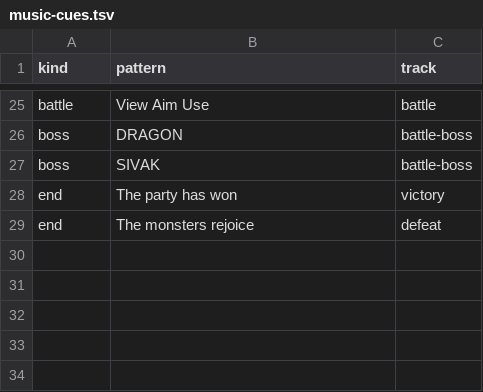
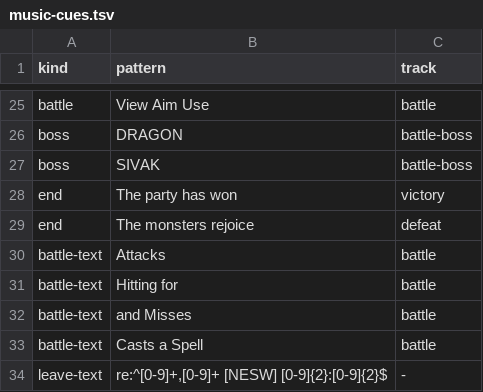
Before and after one commit to wicanr2/champions-of-krynn-cht, a TSV file: text/music-cues.tsv, drawn as a sheet; only a part is shown, gaps mark what is left out.

```diff
--- a/text/music-cues.tsv
+++ b/text/music-cues.tsv
@@ -29 +29,6 @@ end	The party has won	victory
 end	The monsters rejoice	defeat
+battle-text	Attacks	battle
+battle-text	Hitting for	battle
+battle-text	and Misses	battle
+battle-text	Casts a Spell	battle
+leave-text	re:^[0-9]+,[0-9]+ [NESW] [0-9]{2}:[0-9]{2}$	-
```
Also changed, not shown: 2 other files.
